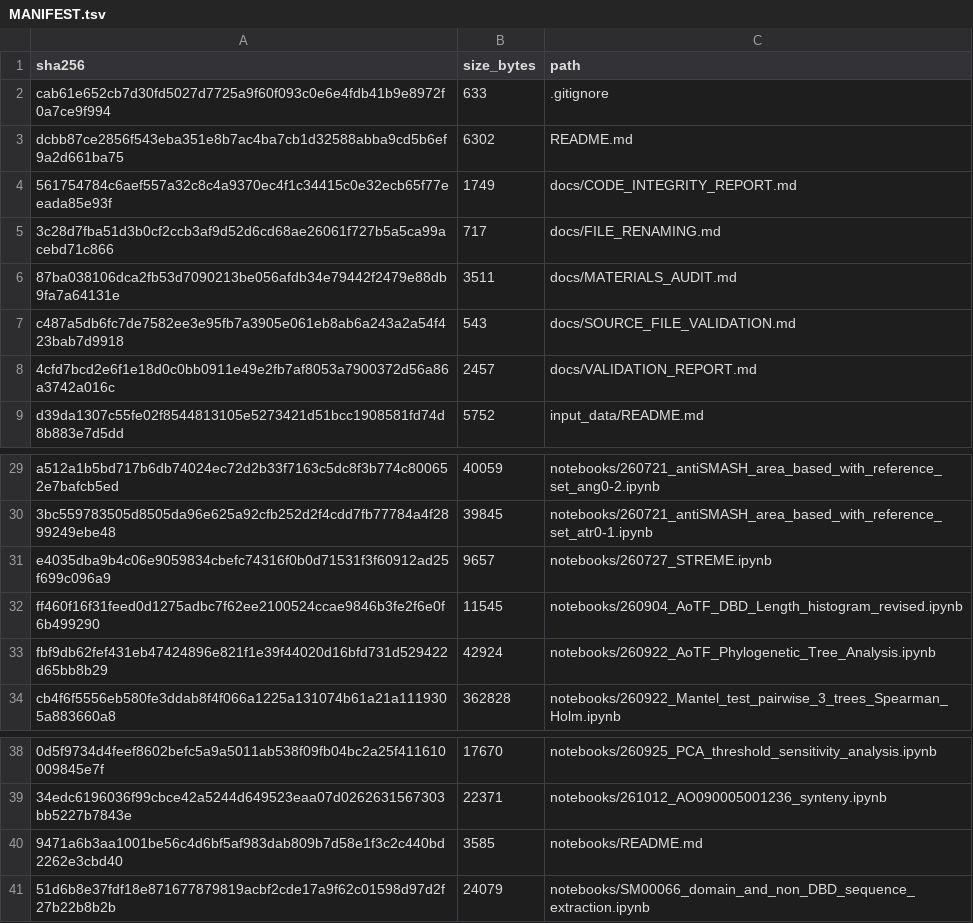
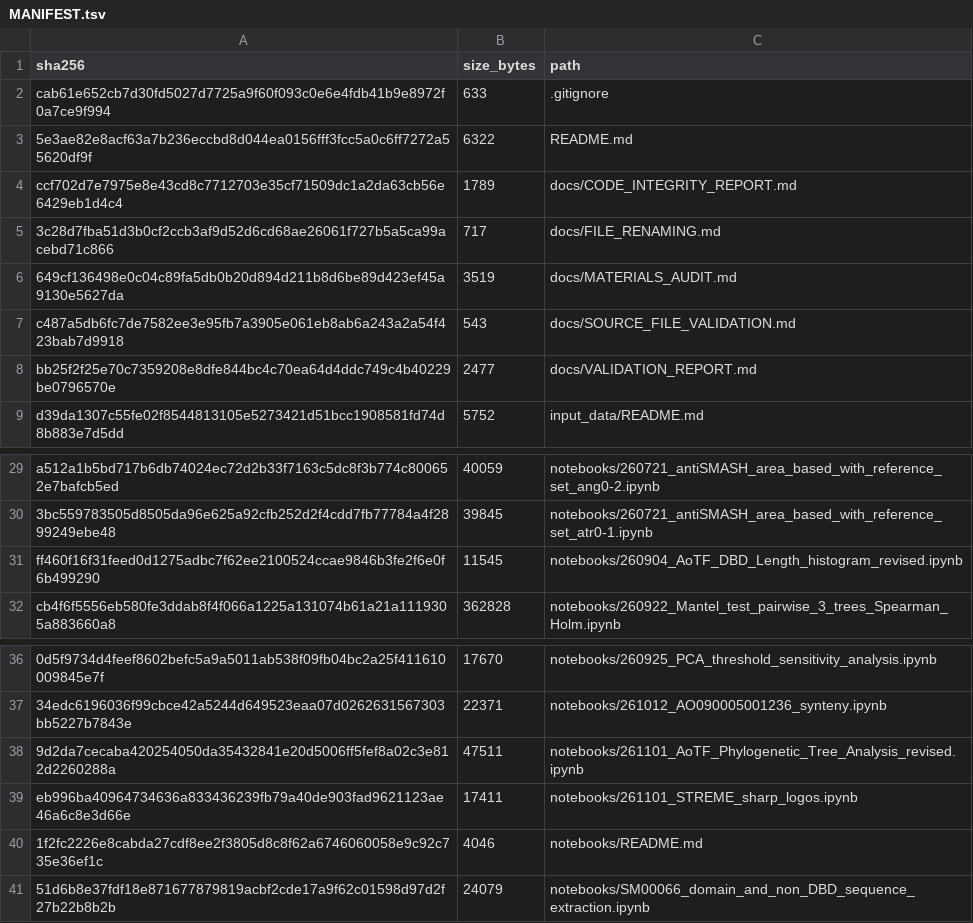
Before and after one commit to kojimat1/Ao_Zn2Cys6_Protein_Data_Mining, a TSV file: MANIFEST.tsv, drawn as a sheet; only a part is shown, gaps mark what is left out; removed rows and columns are numbered as before the commit, all else as after; the diff names each change by its address in the sheet, - before the commit and + after, or states it on an @@ line.

Commit message:
Update STREME logo export and phylogenetic visualization notebooks

```diff
--- a/MANIFEST.tsv
+++ b/MANIFEST.tsv
-row 3: dcbb87ce2856f543eba351e8b7ac4ba7cb1d32588abba9cd5b6ef9a2d661ba75 | 6302 | README.md
-row 4: 561754784c6aef557a32c8c4a9370ec4f1c34415c0e32ecb65f77eeada85e93f | 1749 | docs/CODE_INTEGRITY_REPORT.md
+row 3: 5e3ae82e8acf63a7b236eccbd8d044ea0156fff3fcc5a0c6ff7272a55620df9f | 6322 | README.md
+row 4: ccf702d7e7975e8e43cd8c7712703e35cf71509dc1a2da63cb56e6429eb1d4c4 | 1789 | docs/CODE_INTEGRITY_REPORT.md
-row 6: 87ba038106dca2fb53d7090213be056afdb34e79442f2479e88db9fa7a64131e | 3511 | docs/MATERIALS_AUDIT.md
+row 6: 649cf136498e0c04c89fa5db0b20d894d211b8d6be89d423ef45a9130e5627da | 3519 | docs/MATERIALS_AUDIT.md
-row 8: 4cfd7bcd2e6f1e18d0c0bb0911e49e2fb7af8053a7900372d56a86a3742a016c | 2457 | docs/VALIDATION_REPORT.md
+row 8: bb25f2f25e70c7359208e8dfe844bc4c70ea64d4ddc749c4b40229be0796570e | 2477 | docs/VALIDATION_REPORT.md
-row 31: e4035dba9b4c06e9059834cbefc74316f0b0d71531f3f60912ad25f699c096a9 | 9657 | notebooks/260727_STREME.ipynb
-row 33: fbf9db62fef431eb47424896e821f1e39f44020d16bfd731d529422d65bb8b29 | 42924 | notebooks/260922_AoTF_Phylogenetic_Tree_Analysis.ipynb
-row 40: 9471a6b3aa1001be56c4d6bf5af983dab809b7d58e1f3c2c440bd2262e3cbd40 | 3585 | notebooks/README.md
+row 38: 9d2da7cecaba420254050da35432841e20d5006ff5fef8a02c3e812d2260288a | 47511 | notebooks/261101_AoTF_Phylogenetic_Tree_Analysis_revised.ipynb
+row 39: eb996ba40964734636a833436239fb79a40de903fad9621123ae46a6c8e3d66e | 17411 | notebooks/261101_STREME_sharp_logos.ipynb
+row 40: 1f2fc2226e8cabda27cdf8ee2f3805d8c8f62a6746060058e9c92c735e36ef1c | 4046 | notebooks/README.md
```
Also changed, not shown: 8 other files.
